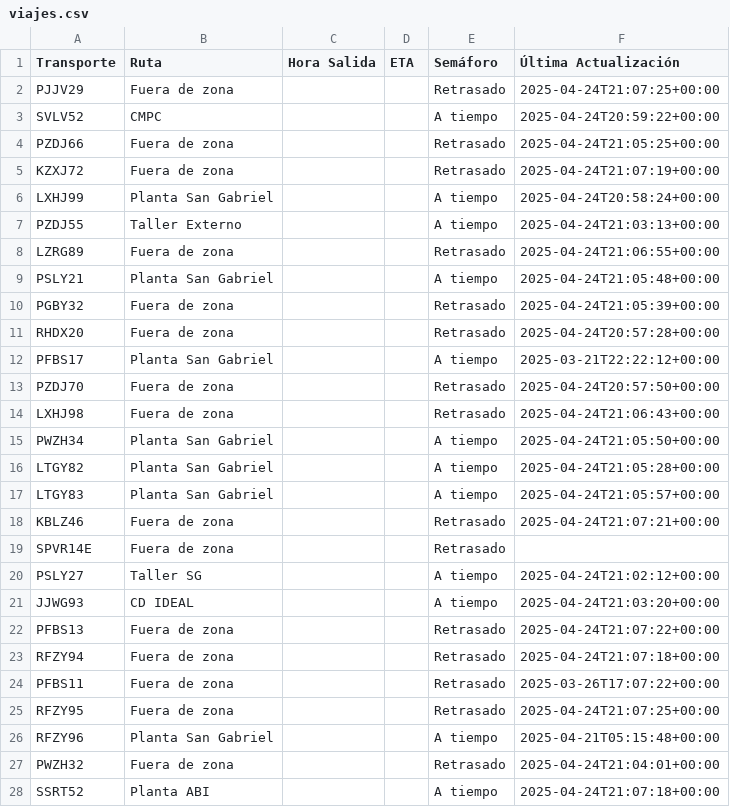
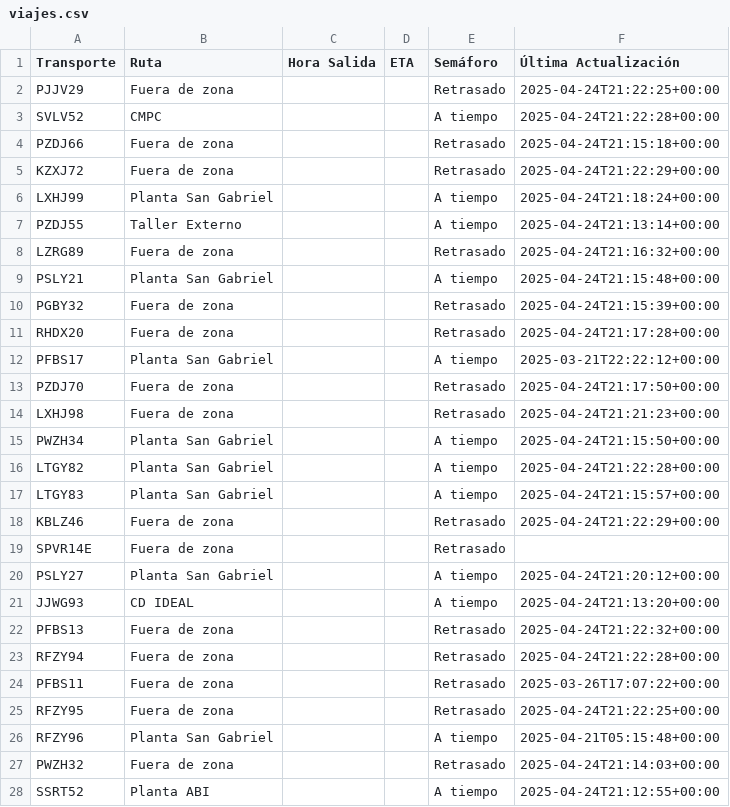
Before and after one commit to ErhickDiaz/Semaforo, a CSV file: viajes.csv, drawn as a sheet; only a part is shown; the diff covers the shown part only.

Commit message:
Actualización automática de viajes.csv

```diff
--- a/viajes.csv
+++ b/viajes.csv
@@ -1,28 +1,28 @@
 Transporte,Ruta,Hora Salida,ETA,Semáforo,Última Actualización
-PJJV29,Fuera de zona,,,Retrasado,2025-04-24T21:07:25+00:00
-SVLV52,CMPC,,,A tiempo,2025-04-24T20:59:22+00:00
-PZDJ66,Fuera de zona,,,Retrasado,2025-04-24T21:05:25+00:00
-KZXJ72,Fuera de zona,,,Retrasado,2025-04-24T21:07:19+00:00
-LXHJ99,Planta San Gabriel,,,A tiempo,2025-04-24T20:58:24+00:00
-PZDJ55,Taller Externo,,,A tiempo,2025-04-24T21:03:13+00:00
-LZRG89,Fuera de zona,,,Retrasado,2025-04-24T21:06:55+00:00
-PSLY21,Planta San Gabriel,,,A tiempo,2025-04-24T21:05:48+00:00
-PGBY32,Fuera de zona,,,Retrasado,2025-04-24T21:05:39+00:00
-RHDX20,Fuera de zona,,,Retrasado,2025-04-24T20:57:28+00:00
+PJJV29,Fuera de zona,,,Retrasado,2025-04-24T21:22:25+00:00
+SVLV52,CMPC,,,A tiempo,2025-04-24T21:22:28+00:00
+PZDJ66,Fuera de zona,,,Retrasado,2025-04-24T21:15:18+00:00
+KZXJ72,Fuera de zona,,,Retrasado,2025-04-24T21:22:29+00:00
+LXHJ99,Planta San Gabriel,,,A tiempo,2025-04-24T21:18:24+00:00
+PZDJ55,Taller Externo,,,A tiempo,2025-04-24T21:13:14+00:00
+LZRG89,Fuera de zona,,,Retrasado,2025-04-24T21:16:32+00:00
+PSLY21,Planta San Gabriel,,,A tiempo,2025-04-24T21:15:48+00:00
+PGBY32,Fuera de zona,,,Retrasado,2025-04-24T21:15:39+00:00
+RHDX20,Fuera de zona,,,Retrasado,2025-04-24T21:17:28+00:00
 PFBS17,Planta San Gabriel,,,A tiempo,2025-03-21T22:22:12+00:00
-PZDJ70,Fuera de zona,,,Retrasado,2025-04-24T20:57:50+00:00
-LXHJ98,Fuera de zona,,,Retrasado,2025-04-24T21:06:43+00:00
-PWZH34,Planta San Gabriel,,,A tiempo,2025-04-24T21:05:50+00:00
-LTGY82,Planta San Gabriel,,,A tiempo,2025-04-24T21:05:28+00:00
-LTGY83,Planta San Gabriel,,,A tiempo,2025-04-24T21:05:57+00:00
-KBLZ46,Fuera de zona,,,Retrasado,2025-04-24T21:07:21+00:00
+PZDJ70,Fuera de zona,,,Retrasado,2025-04-24T21:17:50+00:00
+LXHJ98,Fuera de zona,,,Retrasado,2025-04-24T21:21:23+00:00
+PWZH34,Planta San Gabriel,,,A tiempo,2025-04-24T21:15:50+00:00
+LTGY82,Planta San Gabriel,,,A tiempo,2025-04-24T21:22:28+00:00
+LTGY83,Planta San Gabriel,,,A tiempo,2025-04-24T21:15:57+00:00
+KBLZ46,Fuera de zona,,,Retrasado,2025-04-24T21:22:29+00:00
 SPVR14E,Fuera de zona,,,Retrasado,
-PSLY27,Taller SG,,,A tiempo,2025-04-24T21:02:12+00:00
-JJWG93,CD IDEAL,,,A tiempo,2025-04-24T21:03:20+00:00
-PFBS13,Fuera de zona,,,Retrasado,2025-04-24T21:07:22+00:00
-RFZY94,Fuera de zona,,,Retrasado,2025-04-24T21:07:18+00:00
+PSLY27,Planta San Gabriel,,,A tiempo,2025-04-24T21:20:12+00:00
+JJWG93,CD IDEAL,,,A tiempo,2025-04-24T21:13:20+00:00
+PFBS13,Fuera de zona,,,Retrasado,2025-04-24T21:22:32+00:00
+RFZY94,Fuera de zona,,,Retrasado,2025-04-24T21:22:28+00:00
 PFBS11,Fuera de zona,,,Retrasado,2025-03-26T17:07:22+00:00
-RFZY95,Fuera de zona,,,Retrasado,2025-04-24T21:07:25+00:00
+RFZY95,Fuera de zona,,,Retrasado,2025-04-24T21:22:25+00:00
 RFZY96,Planta San Gabriel,,,A tiempo,2025-04-21T05:15:48+00:00
-PWZH32,Fuera de zona,,,Retrasado,2025-04-24T21:04:01+00:00
-SSRT52,Planta ABI,,,A tiempo,2025-04-24T21:07:18+00:00
+PWZH32,Fuera de zona,,,Retrasado,2025-04-24T21:14:03+00:00
+SSRT52,Planta ABI,,,A tiempo,2025-04-24T21:12:55+00:00
```
Also changed, not shown: 54 edited cells elsewhere in this file.
